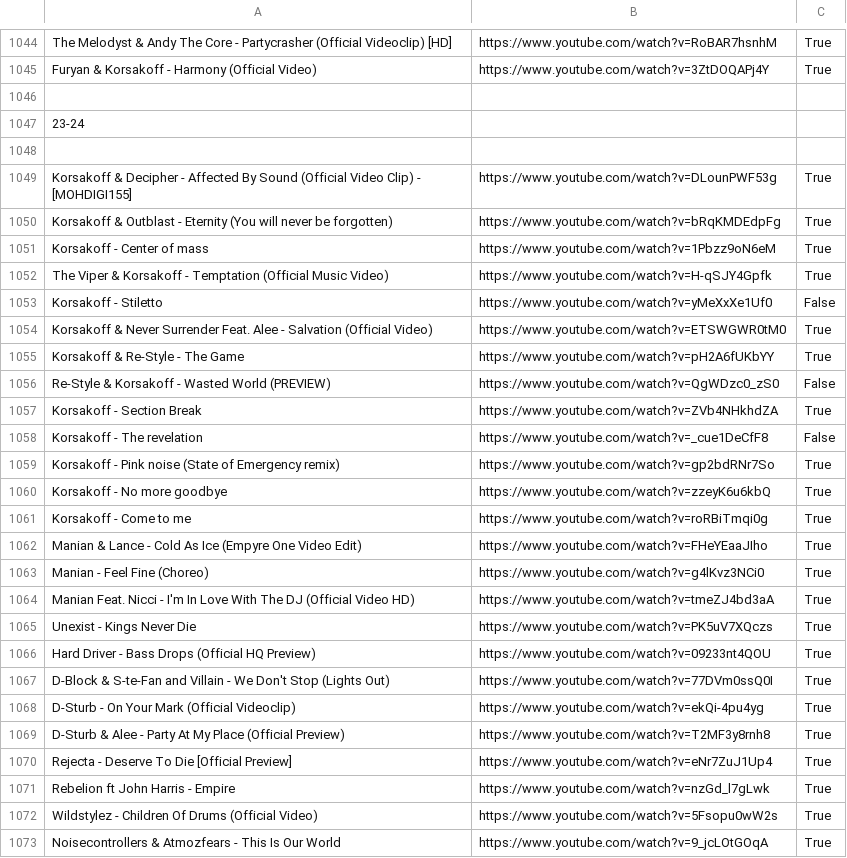
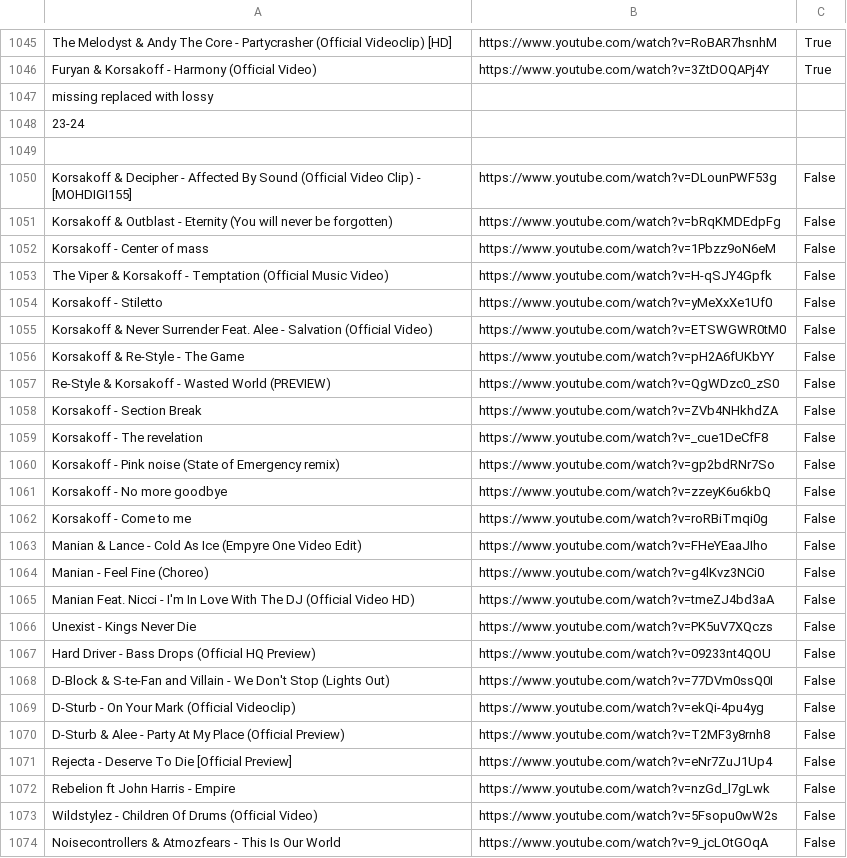
Before and after one commit to kusti420/BestSongsOfAllTime, a CSV file: CSV/downloaded_playlist.csv, drawn as a sheet; only a part is shown, gaps mark what is left out; the diff covers the shown part only.

```diff
--- a/CSV/downloaded_playlist.csv
+++ b/CSV/downloaded_playlist.csv
@@ -1045,29 +1046,29 @@ The Melodyst & Andy The Core - Partycrasher (Official Videoclip) [HD],https://ww
 Furyan & Korsakoff - Harmony (Official Video),https://www.youtube.com/watch?v=3ZtDOQAPj4Y,True
-
+missing replaced with lossy
 23-24
 
-Korsakoff & Decipher - Affected By Sound (Official Video Clip) - [MOHDIGI155],https://www.youtube.com/watch?v=DLounPWF53g,True
-Korsakoff & Outblast - Eternity (You will never be forgotten),https://www.youtube.com/watch?v=bRqKMDEdpFg,True
-Korsakoff  - Center of mass,https://www.youtube.com/watch?v=1Pbzz9oN6eM,True
-The Viper & Korsakoff - Temptation (Official Music Video),https://www.youtube.com/watch?v=H-qSJY4Gpfk,True
+Korsakoff & Decipher - Affected By Sound (Official Video Clip) - [MOHDIGI155],https://www.youtube.com/watch?v=DLounPWF53g,False
+Korsakoff & Outblast - Eternity (You will never be forgotten),https://www.youtube.com/watch?v=bRqKMDEdpFg,False
+Korsakoff  - Center of mass,https://www.youtube.com/watch?v=1Pbzz9oN6eM,False
+The Viper & Korsakoff - Temptation (Official Music Video),https://www.youtube.com/watch?v=H-qSJY4Gpfk,False
 Korsakoff  - Stiletto,https://www.youtube.com/watch?v=yMeXxXe1Uf0,False
-Korsakoff & Never Surrender Feat. Alee - Salvation (Official Video),https://www.youtube.com/watch?v=ETSWGWR0tM0,True
-Korsakoff & Re-Style - The Game,https://www.youtube.com/watch?v=pH2A6fUKbYY,True
+Korsakoff & Never Surrender Feat. Alee - Salvation (Official Video),https://www.youtube.com/watch?v=ETSWGWR0tM0,False
+Korsakoff & Re-Style - The Game,https://www.youtube.com/watch?v=pH2A6fUKbYY,False
 Re-Style & Korsakoff  - Wasted World (PREVIEW),https://www.youtube.com/watch?v=QgWDzc0_zS0,False
-Korsakoff  - Section Break,https://www.youtube.com/watch?v=ZVb4NHkhdZA,True
+Korsakoff  - Section Break,https://www.youtube.com/watch?v=ZVb4NHkhdZA,False
 Korsakoff  - The revelation,https://www.youtube.com/watch?v=_cue1DeCfF8,False
-Korsakoff - Pink noise (State of Emergency remix),https://www.youtube.com/watch?v=gp2bdRNr7So,True
-Korsakoff  - No more goodbye,https://www.youtube.com/watch?v=zzeyK6u6kbQ,True
-Korsakoff -  Come to me,https://www.youtube.com/watch?v=roRBiTmqi0g,True
-Manian & Lance - Cold As Ice (Empyre One Video Edit),https://www.youtube.com/watch?v=FHeYEaaJIho,True
-Manian - Feel Fine (Choreo),https://www.youtube.com/watch?v=g4lKvz3NCi0,True
-Manian Feat. Nicci - I'm In Love With The DJ (Official Video HD),https://www.youtube.com/watch?v=tmeZJ4bd3aA,True
-Unexist - Kings Never Die,https://www.youtube.com/watch?v=PK5uV7XQczs,True
-Hard Driver - Bass Drops (Official HQ Preview),https://www.youtube.com/watch?v=09233nt4QOU,True
-D-Block & S-te-Fan and Villain - We Don't Stop (Lights Out),https://www.youtube.com/watch?v=77DVm0ssQ0I,True
-D-Sturb - On Your Mark (Official Videoclip),https://www.youtube.com/watch?v=ekQi-4pu4yg,True
-D-Sturb & Alee - Party At My Place (Official Preview),https://www.youtube.com/watch?v=T2MF3y8rnh8,True
-Rejecta - Deserve To Die [Official Preview],https://www.youtube.com/watch?v=eNr7ZuJ1Up4,True
-Rebelion ft John Harris - Empire,https://www.youtube.com/watch?v=nzGd_l7gLwk,True
-Wildstylez - Children Of Drums (Official Video),https://www.youtube.com/watch?v=5Fsopu0wW2s,True
-Noisecontrollers & Atmozfears - This Is Our World,https://www.youtube.com/watch?v=9_jcLOtGOqA,True
+Korsakoff - Pink noise (State of Emergency remix),https://www.youtube.com/watch?v=gp2bdRNr7So,False
+Korsakoff  - No more goodbye,https://www.youtube.com/watch?v=zzeyK6u6kbQ,False
+Korsakoff -  Come to me,https://www.youtube.com/watch?v=roRBiTmqi0g,False
+Manian & Lance - Cold As Ice (Empyre One Video Edit),https://www.youtube.com/watch?v=FHeYEaaJIho,False
+Manian - Feel Fine (Choreo),https://www.youtube.com/watch?v=g4lKvz3NCi0,False
+Manian Feat. Nicci - I'm In Love With The DJ (Official Video HD),https://www.youtube.com/watch?v=tmeZJ4bd3aA,False
+Unexist - Kings Never Die,https://www.youtube.com/watch?v=PK5uV7XQczs,False
+Hard Driver - Bass Drops (Official HQ Preview),https://www.youtube.com/watch?v=09233nt4QOU,False
+D-Block & S-te-Fan and Villain - We Don't Stop (Lights Out),https://www.youtube.com/watch?v=77DVm0ssQ0I,False
+D-Sturb - On Your Mark (Official Videoclip),https://www.youtube.com/watch?v=ekQi-4pu4yg,False
+D-Sturb & Alee - Party At My Place (Official Preview),https://www.youtube.com/watch?v=T2MF3y8rnh8,False
+Rejecta - Deserve To Die [Official Preview],https://www.youtube.com/watch?v=eNr7ZuJ1Up4,False
+Rebelion ft John Harris - Empire,https://www.youtube.com/watch?v=nzGd_l7gLwk,False
+Wildstylez - Children Of Drums (Official Video),https://www.youtube.com/watch?v=5Fsopu0wW2s,False
+Noisecontrollers & Atmozfears - This Is Our World,https://www.youtube.com/watch?v=9_jcLOtGOqA,False
```
Also changed, not shown: 3 added rows, 2 removed rows and 31 edited cells elsewhere in this file, CSV/playlist.csv, 2 other files.
